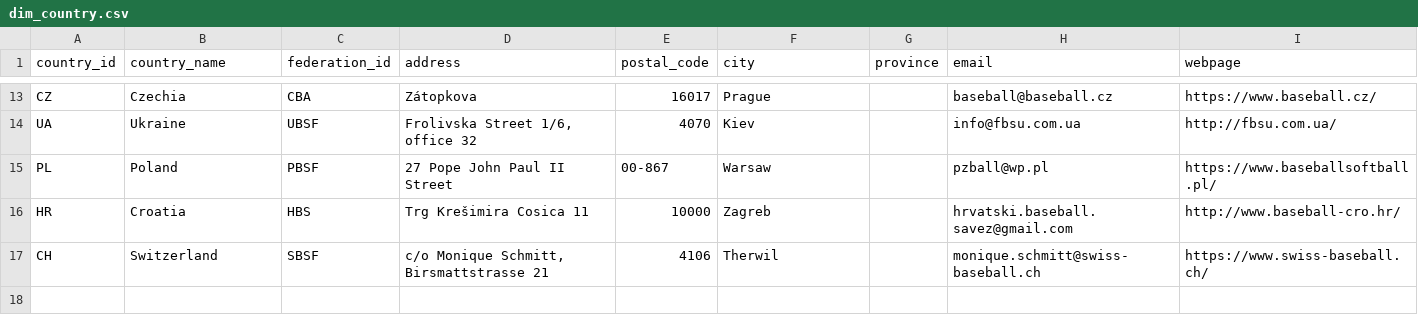
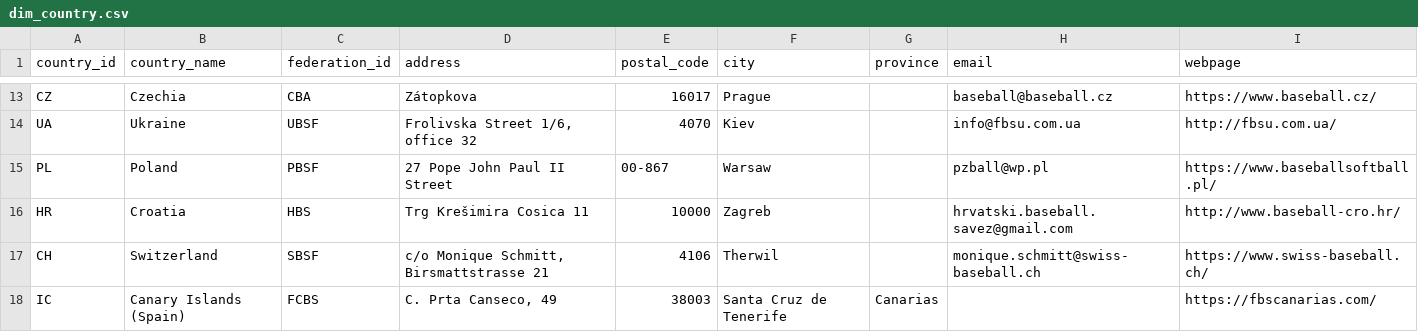
Before and after one commit to tonper19/ballgame, a CSV file: data/csv/dim_country.csv, drawn as a sheet; only a part is shown, gaps mark what is left out.

```diff
--- a/data/csv/dim_country.csv
+++ b/data/csv/dim_country.csv
@@ -17 +17,2 @@ HR,Croatia,HBS,Trg Krešimira Cosica 11,10000,Zagreb,,hrvatski.baseball.savez@gm
 CH,Switzerland,SBSF,"c/o Monique Schmitt, Birsmattstrasse 21",4106,Therwil,,monique.schmitt@swiss-baseball.ch,https://www.swiss-baseball.ch/
+IC,Canary Islands (Spain),FCBS,"C. Prta Canseco, 49",38003,"Santa Cruz de Tenerife",Canarias,,https://fbscanarias.com/
```
Also changed, not shown: data/csv/dim_category.csv, data/csv/dim_club.csv, 3 other files.
